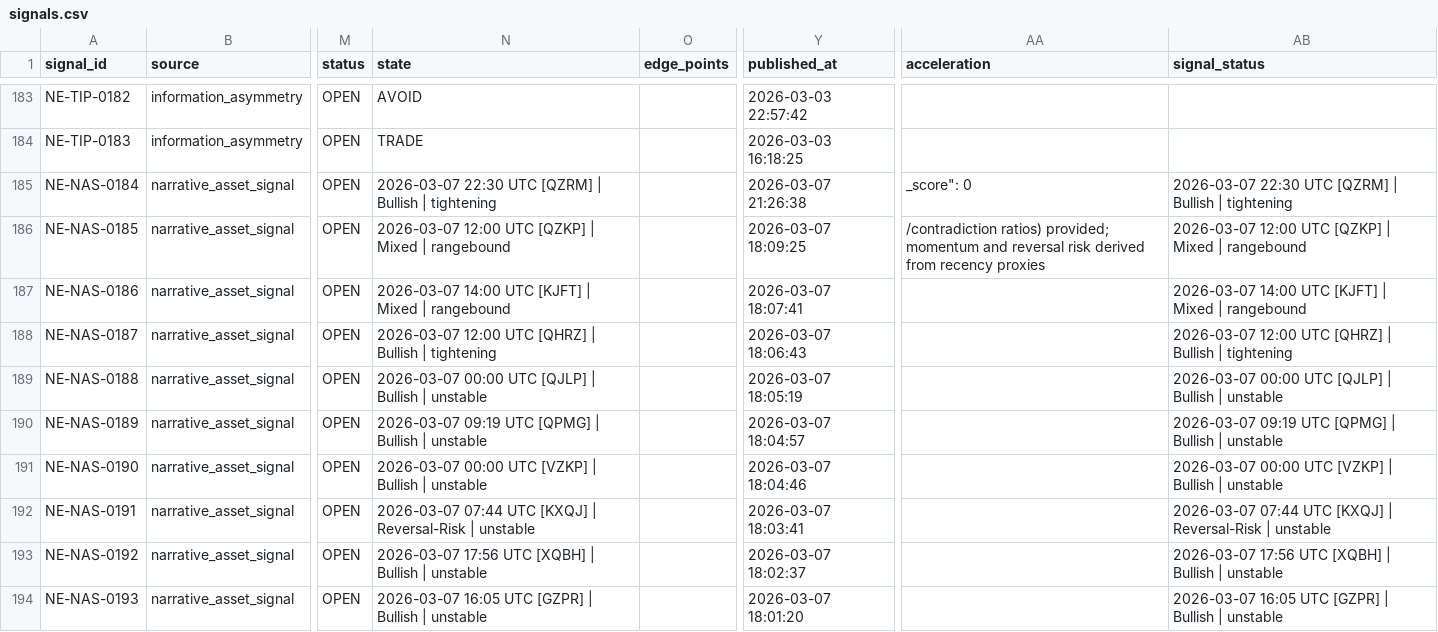
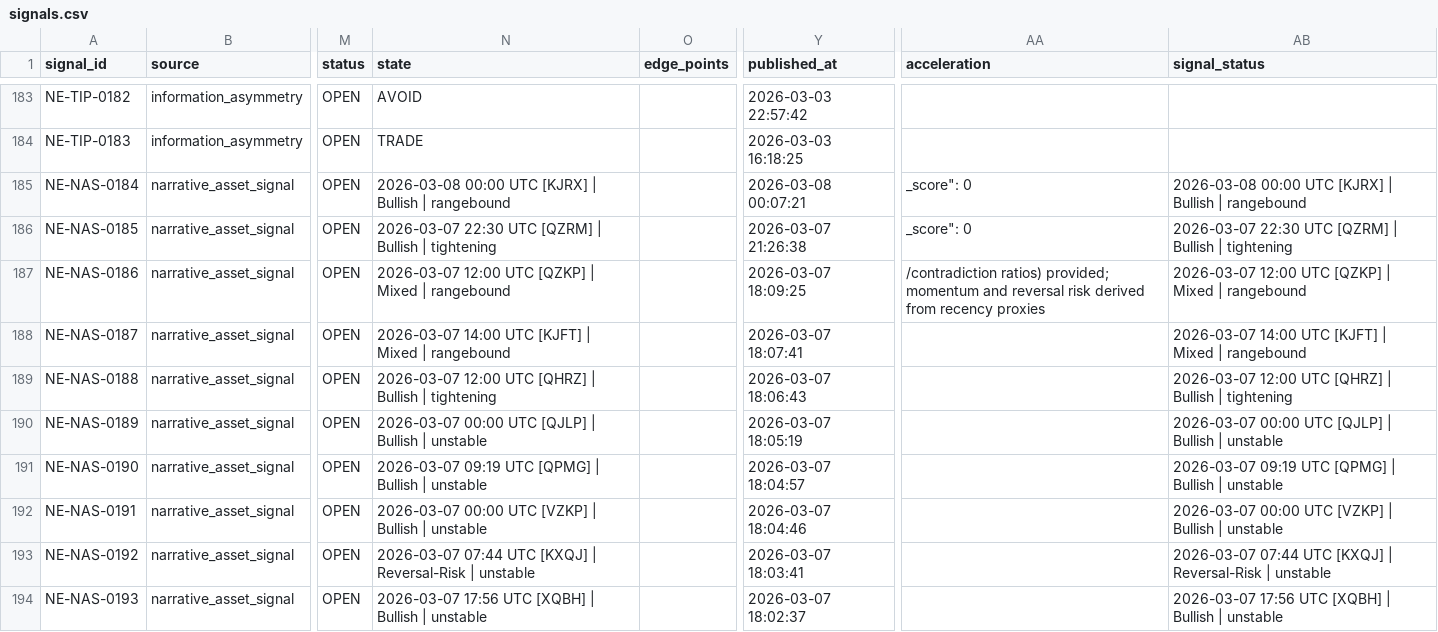
Before and after one commit to IvanMassow/edge-intel, a CSV file: signals.csv, drawn as a sheet; only a part is shown, gaps mark what is left out; the diff covers the shown part only; the diff names each change by its address in the sheet, - before the commit and + after, or states it on an @@ line.

```diff
--- a/signals.csv
+++ b/signals.csv
-N185 (state): 2026-03-07 22:30 UTC [QZRM] | Bullish | tightening
+N185 (state): 2026-03-08 00:00 UTC [KJRX] | Bullish | rangebound
-Y185 (published_at): 2026-03-07 21:26:38
+Y185 (published_at): 2026-03-08 00:07:21
-AB185 (signal_status): 2026-03-07 22:30 UTC [QZRM] | Bullish | tightening
+AB185 (signal_status): 2026-03-08 00:00 UTC [KJRX] | Bullish | rangebound
-N186 (state): 2026-03-07 12:00 UTC [QZKP] | Mixed | rangebound
+N186 (state): 2026-03-07 22:30 UTC [QZRM] | Bullish | tightening
-Y186 (published_at): 2026-03-07 18:09:25
+Y186 (published_at): 2026-03-07 21:26:38
-AA186 (acceleration): /contradiction ratios) provided; momentum and reversal risk derived from recency proxies
+AA186 (acceleration): _score": 0
-AB186 (signal_status): 2026-03-07 12:00 UTC [QZKP] | Mixed | rangebound
+AB186 (signal_status): 2026-03-07 22:30 UTC [QZRM] | Bullish | tightening
-N187 (state): 2026-03-07 14:00 UTC [KJFT] | Mixed…
+N187 (state): 2026-03-07 12:00 UTC [QZKP] | Mixed…
-Y187 (published_at): 2026-03-07 18:07:41
+Y187 (published_at): 2026-03-07 18:09:25
-AA187 (acceleration): (empty)
+AA187 (acceleration): /contradiction ratios) provided; momentum and reversal risk derived from recency proxies
-AB187 (signal_status): 2026-03-07 14:00 UTC [KJFT] | Mixed…
+AB187 (signal_status): 2026-03-07 12:00 UTC [QZKP] | Mixed…
-N188 (state): 2026-03-07 12:00 UTC [QHRZ] | Bullish | tightening
+N188 (state): 2026-03-07 14:00 UTC [KJFT] | Mixed | rangebound
-Y188 (published_at): 2026-03-07 18:06:43
+Y188 (published_at): 2026-03-07 18:07:41
-AB188 (signal_status): 2026-03-07 12:00 UTC [QHRZ] | Bullish | tightening
+AB188 (signal_status): 2026-03-07 14:00 UTC [KJFT] | Mixed | rangebound
-N189 (state): 2026-03-07 00:00 UTC [QJLP] | Bullish | unstable
+N189 (state): 2026-03-07 12:00 UTC [QHRZ] | Bullish | tightening
-Y189 (published_at): 2026-03-07 18:05:19
+Y189 (published_at): 2026-03-07 18:06:43
-AB189 (signal_status): 2026-03-07 00:00 UTC [QJLP] | Bullish | unstable
+AB189 (signal_status): 2026-03-07 12:00 UTC [QHRZ] | Bullish | tightening
-N190 (state): 2026-03-07 09:19 UTC [QPMG] | Bullish…
+N190 (state): 2026-03-07 00:00 UTC [QJLP] | Bullish…
-Y190 (published_at): 2026-03-07 18:04:57
+Y190 (published_at): 2026-03-07 18:05:19
-AB190 (signal_status): 2026-03-07 09:19 UTC [QPMG] | Bullish…
+AB190 (signal_status): 2026-03-07 00:00 UTC [QJLP] | Bullish…
-N191 (state): 2026-03-07 00:00 UTC [VZKP] | Bullish…
+N191 (state): 2026-03-07 09:19 UTC [QPMG] | Bullish…
-Y191 (published_at): 2026-03-07 18:04:46
+Y191 (published_at): 2026-03-07 18:04:57
-AB191 (signal_status): 2026-03-07 00:00 UTC [VZKP] | Bullish…
+AB191 (signal_status): 2026-03-07 09:19 UTC [QPMG] | Bullish…
-N192 (state): 2026-03-07 07:44 UTC [KXQJ] | Reversal-Risk | unstable
+N192 (state): 2026-03-07 00:00 UTC [VZKP] | Bullish | unstable
-Y192 (published_at): 2026-03-07 18:03:41
+Y192 (published_at): 2026-03-07 18:04:46
-AB192 (signal_status): 2026-03-07 07:44 UTC [KXQJ] | Reversal-Risk | unstable
+AB192 (signal_status): 2026-03-07 00:00 UTC [VZKP] | Bullish | unstable
-N193 (state): 2026-03-07 17:56 UTC [XQBH] | Bullish | unstable
+N193 (state): 2026-03-07 07:44 UTC [KXQJ] | Reversal-Risk | unstable
-Y193 (published_at): 2026-03-07 18:02:37
+Y193 (published_at): 2026-03-07 18:03:41
-AB193 (signal_status): 2026-03-07 17:56 UTC [XQBH] | Bullish | unstable
+AB193 (signal_status): 2026-03-07 07:44 UTC [KXQJ] | Reversal-Risk | unstable
-N194 (state): 2026-03-07 16:05 UTC [GZPR] | Bullish…
+N194 (state): 2026-03-07 17:56 UTC [XQBH] | Bullish…
-Y194 (published_at): 2026-03-07 18:01:20
+Y194 (published_at): 2026-03-07 18:02:37
-AB194 (signal_status): 2026-03-07 16:05 UTC [GZPR] | Bullish…
+AB194 (signal_status): 2026-03-07 17:56 UTC [XQBH] | Bullish…
```
Also changed, not shown: 44 edited cells elsewhere in this file, 21 other files.
